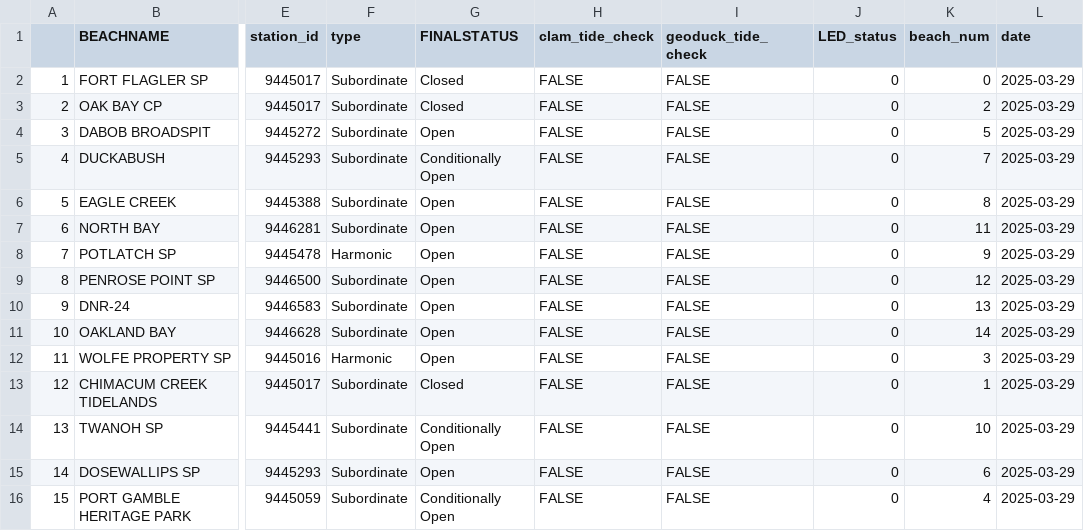
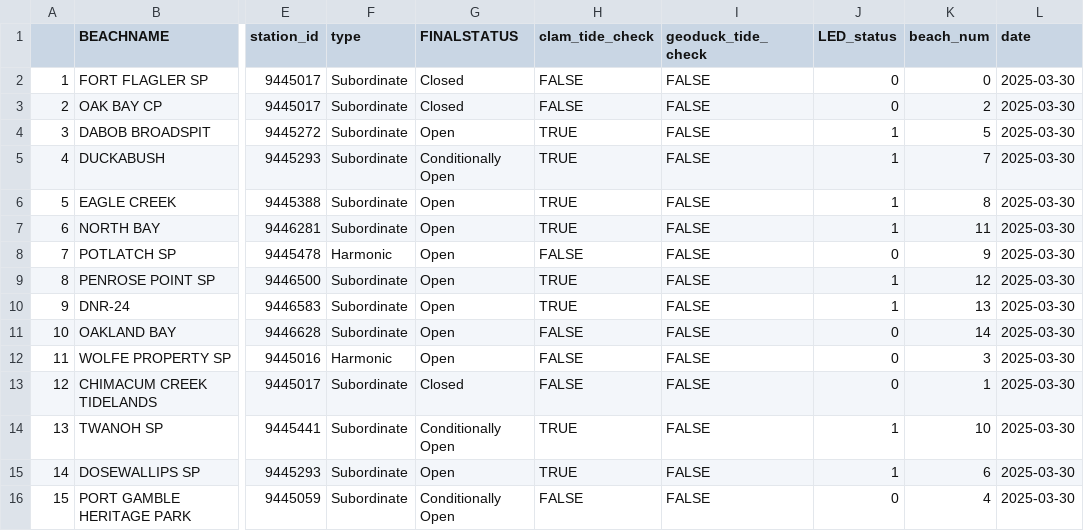
Before and after one commit to janicekchen/bivariate-bivalve, a CSV file: data/processed/bivariatebivalve-ledstatus.csv, drawn as a sheet; only a part is shown, gaps mark what is left out; the diff names each change by its address in the sheet, - before the commit and + after, or states it on an @@ line.

```diff
--- a/data/processed/bivariatebivalve-ledstatus.csv
+++ b/data/processed/bivariatebivalve-ledstatus.csv
-L2:L16 (date): 2025-03-29
+L2:L16 (date): 2025-03-30
-H4:H7 (clam_tide_check): FALSE
+H4:H7 (clam_tide_check): TRUE
-J4:J7 (LED_status): 0
+J4:J7 (LED_status): 1
-H9:H10 (clam_tide_check): FALSE
+H9:H10 (clam_tide_check): TRUE
-J9:J10 (LED_status): 0
+J9:J10 (LED_status): 1
-H14:H15 (clam_tide_check): FALSE
+H14:H15 (clam_tide_check): TRUE
-J14:J15 (LED_status): 0
+J14:J15 (LED_status): 1
```
